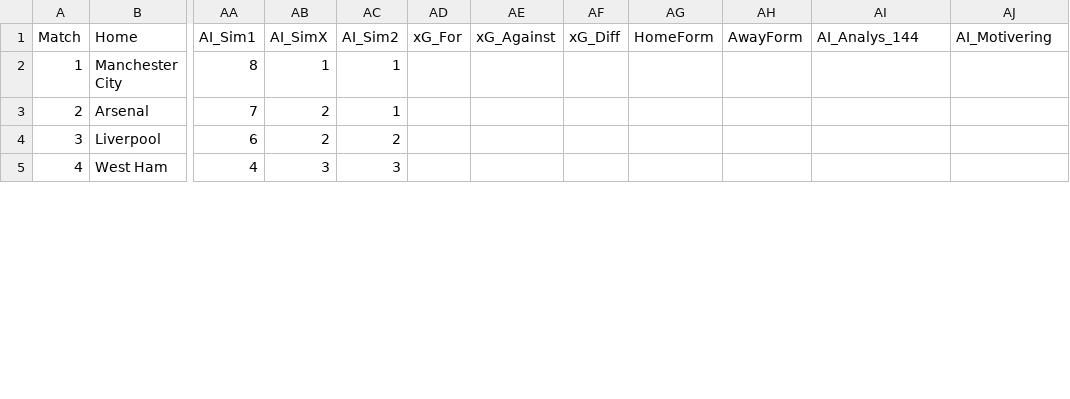
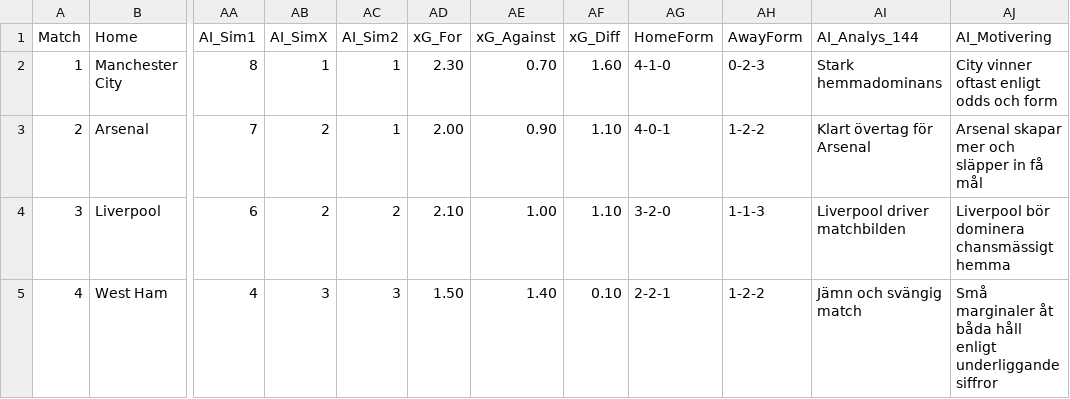
Before and after one commit to JulleFibonacci/stryktipsdata-csv, a CSV file: stryktips.csv, drawn as a sheet; only a part is shown, gaps mark what is left out; the diff covers the shown part only; the diff names each change by its address in the sheet, - before the commit and + after, or states it on an @@ line.

Commit message:
Update stryktips.csv

```diff
--- a/stryktips.csv
+++ b/stryktips.csv
-AD2 (xG_For): (empty)
+AD2 (xG_For): 2.30
-AE2 (xG_Against): (empty)
+AE2 (xG_Against): 0.70
-AF2 (xG_Diff): (empty)
+AF2 (xG_Diff): 1.60
-AG2 (HomeForm): (empty)
+AG2 (HomeForm): 4-1-0
-AH2 (AwayForm): (empty)
+AH2 (AwayForm): 0-2-3
-AI2 (AI_Analys_144): (empty)
+AI2 (AI_Analys_144): Stark hemmadominans
-AJ2 (AI_Motivering): (empty)
+AJ2 (AI_Motivering): City vinner oftast enligt odds och form
-AD3 (xG_For): (empty)
+AD3 (xG_For): 2.00
-AE3 (xG_Against): (empty)
+AE3 (xG_Against): 0.90
-AF3:AF4 (xG_Diff): (empty)
+AF3:AF4 (xG_Diff): 1.10
-AG3 (HomeForm): (empty)
+AG3 (HomeForm): 4-0-1
-AH3 (AwayForm): (empty)
+AH3 (AwayForm): 1-2-2
-AI3 (AI_Analys_144): (empty)
+AI3 (AI_Analys_144): Klart övertag för Arsenal
-AJ3 (AI_Motivering): (empty)
+AJ3 (AI_Motivering): Arsenal skapar mer och släpper in få mål
-AD4 (xG_For): (empty)
+AD4 (xG_For): 2.10
-AE4 (xG_Against): (empty)
+AE4 (xG_Against): 1.00
-AG4 (HomeForm): (empty)
+AG4 (HomeForm): 3-2-0
-AH4 (AwayForm): (empty)
+AH4 (AwayForm): 1-1-3
-AI4 (AI_Analys_144): (empty)
+AI4 (AI_Analys_144): Liverpool driver matchbilden
-AJ4 (AI_Motivering): (empty)
+AJ4 (AI_Motivering): Liverpool bör dominera chansmässigt hemma
-AD5 (xG_For): (empty)
+AD5 (xG_For): 1.50
-AE5 (xG_Against): (empty)
+AE5 (xG_Against): 1.40
-AF5 (xG_Diff): (empty)
+AF5 (xG_Diff): 0.10
-AG5 (HomeForm): (empty)
+AG5 (HomeForm): 2-2-1
-AH5 (AwayForm): (empty)
+AH5 (AwayForm): 1-2-2
-AI5 (AI_Analys_144): (empty)
+AI5 (AI_Analys_144): Jämn och svängig match
-AJ5 (AI_Motivering): (empty)
+AJ5 (AI_Motivering): Små marginaler åt båda håll enligt underliggande siffror
```
Also changed, not shown: 3 removed rows and 42 edited cells elsewhere in this file.
